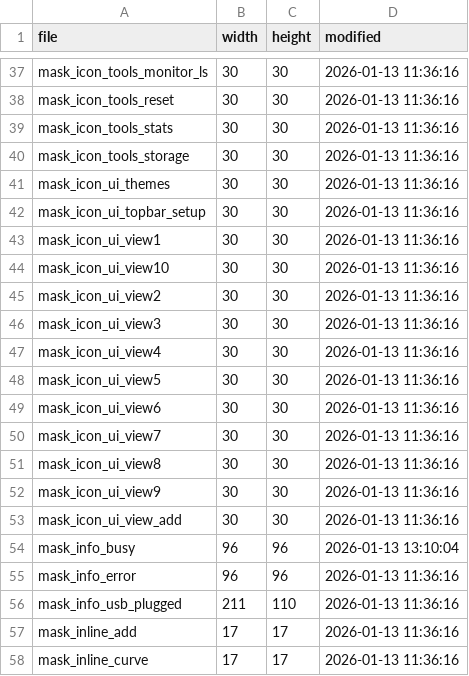
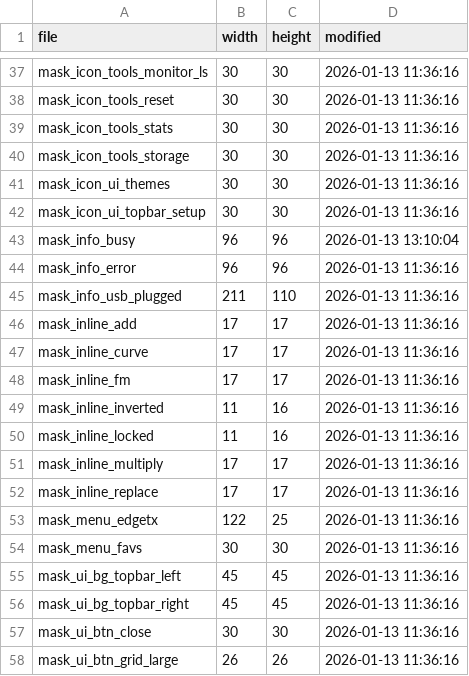
Before and after one commit to EdgeTX/edgetx, a CSV file: tools/convert-gfx-list.csv, drawn as a sheet; only a part is shown, gaps mark what is left out; the shorter side is filled out with more unchanged rows.

```diff
--- a/tools/convert-gfx-list.csv
+++ b/tools/convert-gfx-list.csv
@@ -42,13 +42,2 @@ mask_icon_ui_themes,30,30,2026-01-13 11:36:16
 mask_icon_ui_topbar_setup,30,30,2026-01-13 11:36:16
-mask_icon_ui_view1,30,30,2026-01-13 11:36:16
-mask_icon_ui_view10,30,30,2026-01-13 11:36:16
-mask_icon_ui_view2,30,30,2026-01-13 11:36:16
-mask_icon_ui_view3,30,30,2026-01-13 11:36:16
-mask_icon_ui_view4,30,30,2026-01-13 11:36:16
-mask_icon_ui_view5,30,30,2026-01-13 11:36:16
-mask_icon_ui_view6,30,30,2026-01-13 11:36:16
-mask_icon_ui_view7,30,30,2026-01-13 11:36:16
-mask_icon_ui_view8,30,30,2026-01-13 11:36:16
-mask_icon_ui_view9,30,30,2026-01-13 11:36:16
-mask_icon_ui_view_add,30,30,2026-01-13 11:36:16
 mask_info_busy,96,96,2026-01-13 13:10:04
```
Also changed, not shown: 45 other files.
